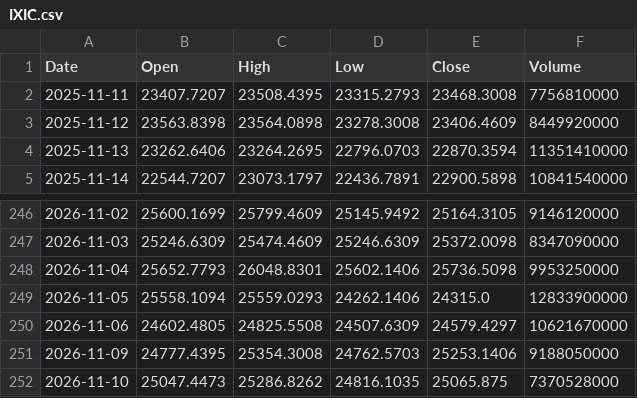
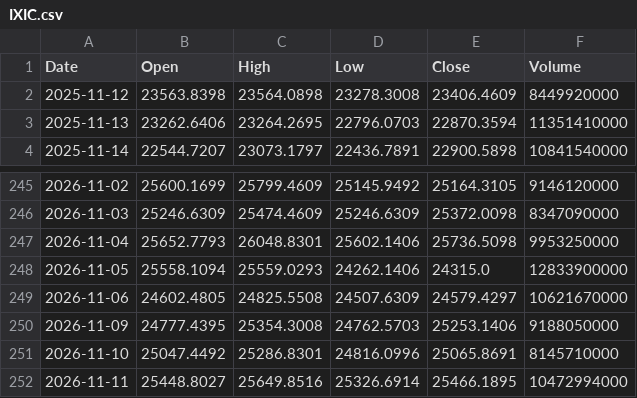
Before and after one commit to fran8c/stock-data, a CSV file: docs/data/prices/IXIC.csv, drawn as a sheet; only a part is shown, gaps mark what is left out.

```diff
--- a/docs/data/prices/IXIC.csv
+++ b/docs/data/prices/IXIC.csv
@@ -1,3 +1,2 @@
 Date,Open,High,Low,Close,Volume
-2025-11-11,23407.7207,23508.4395,23315.2793,23468.3008,7756810000
 2025-11-12,23563.8398,23564.0898,23278.3008,23406.4609,8449920000
@@ -251,2 +250,3 @@ Date,Open,High,Low,Close,Volume
 2026-11-09,24777.4395,25354.3008,24762.5703,25253.1406,9188050000
-2026-11-10,25047.4473,25286.8262,24816.1035,25065.875,7370528000
+2026-11-10,25047.4492,25286.8301,24816.0996,25065.8691,8145710000
+2026-11-11,25448.8027,25649.8516,25326.6914,25466.1895,10472994000
```
Also changed, not shown: docs/data/prices/BS6.SI.csv, docs/data/prices/O39.SI.csv, 25 other files.
